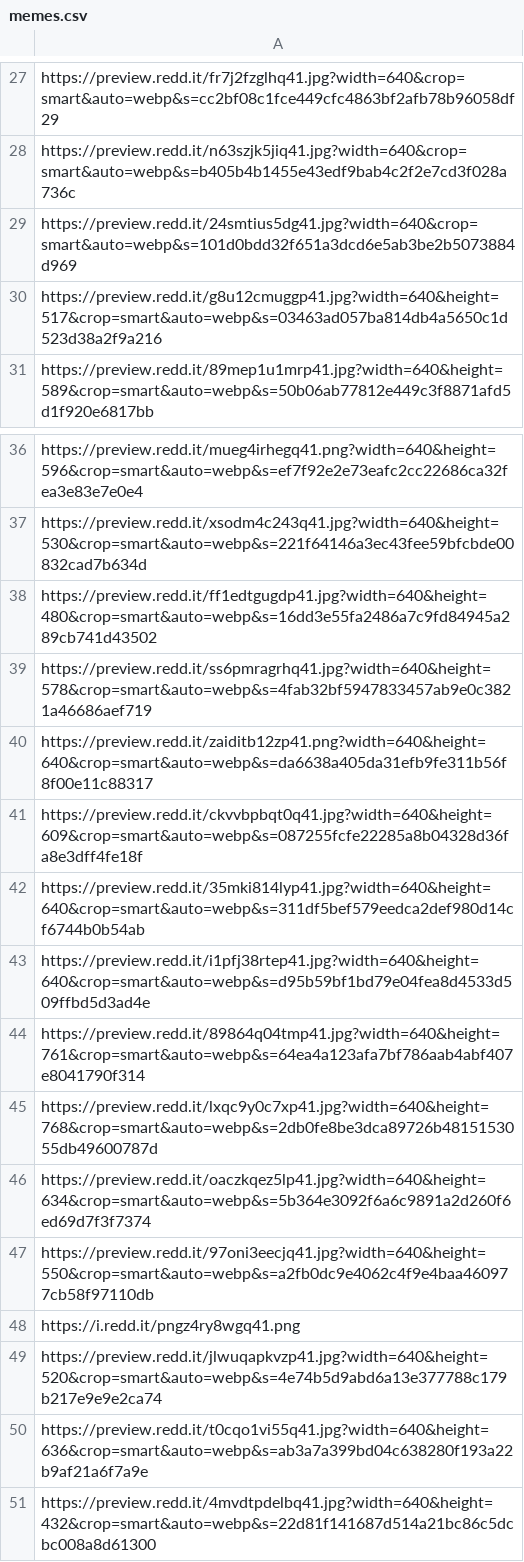
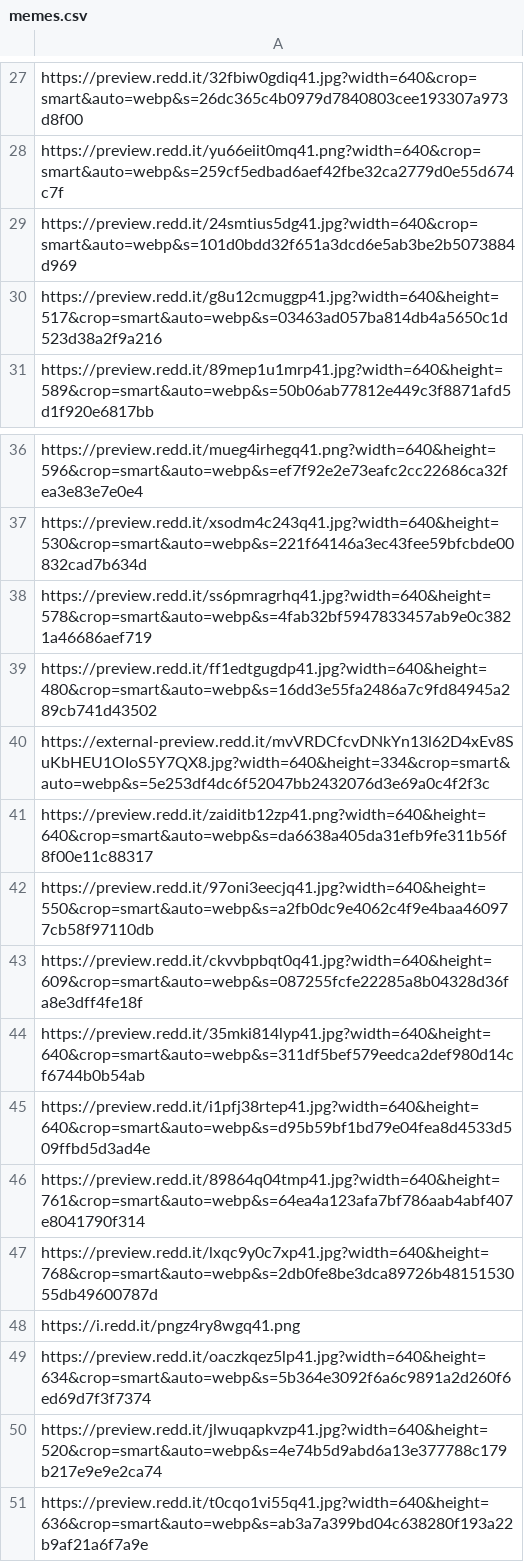
Before and after one commit to zdsteele/covidtexas, a CSV file: static/csv/memes.csv, drawn as a sheet; only a part is shown, gaps mark what is left out; the shorter side is filled out with more unchanged rows; addresses are those after the commit; the diff covers the shown part only; the diff names each change by its address in the sheet, - before the commit and + after, or states it on an @@ line.

```diff
--- a/static/csv/memes.csv
+++ b/static/csv/memes.csv
-A27: https://preview.redd.it/fr7j2fzglhq41.jpg?width=640&crop=smart&auto=webp&s=cc2bf08c1fce449cfc4863bf2afb78b96058df29
+A27: https://preview.redd.it/32fbiw0gdiq41.jpg?width=640&crop=smart&auto=webp&s=26dc365c4b0979d7840803cee193307a973d8f00
-A28: https://preview.redd.it/n63szjk5jiq41.jpg?width=640&crop=smart&auto=webp&s=b405b4b1455e43edf9bab4c2f2e7cd3f028a736c
+A28: https://preview.redd.it/yu66eiit0mq41.png?width=640&crop=smart&auto=webp&s=259cf5edbad6aef42fbe32ca2779d0e55d674c7f
+row 38: https://preview.redd.it/ss6pmragrhq41.jpg?width=640&height=578&crop=smart&auto=webp&s=4fab32bf5947833457ab9e0c3821a46686aef719
-A40: https://preview.redd.it/ss6pmragrhq41.jpg?width=640&height=578&crop=smart&auto=webp&s=4fab32bf5947833457ab9e0c3821a46686aef719
+A40: https://external-preview.redd.it/mvVRDCfcvDNkYn13l62D4xEv8SuKbHEU1OIoS5Y7QX8.jpg?width=640&height=334&crop=smart&auto=webp&s=5e253df4dc6f52047bb2432076d3e69a0c4f2f3c
-row 47: https://preview.redd.it/97oni3eecjq41.jp…
+row 42: https://preview.redd.it/97oni3eecjq41.jp…
-row 48: https://i.redd.it/pngz4ry8wgq41.png
+row 48: https://i.redd.it/pngz4ry8wgq41.png
```
Also changed, not shown: 8 added rows, 8 removed rows, 6 moved rows and 4 edited cells elsewhere in this file, static/csv/headlines.csv, 3 other files.
